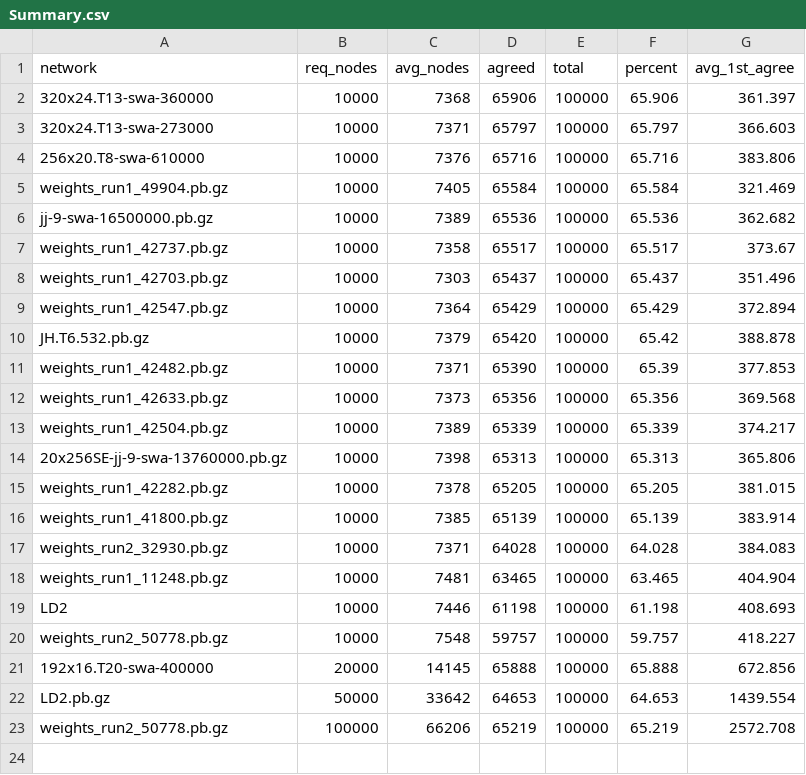
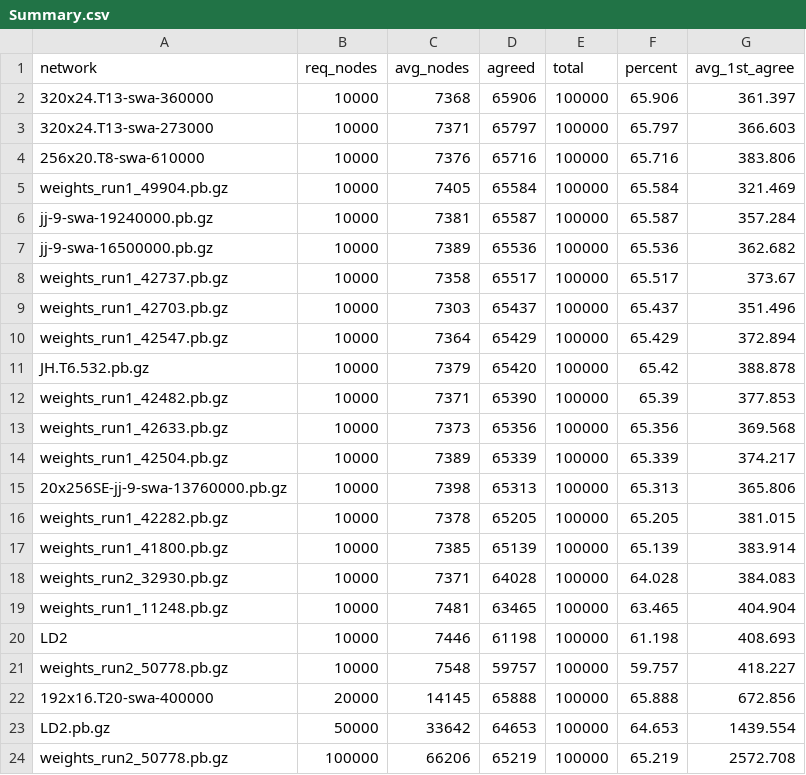
Before and after one commit to djChess2019/position-tester, a CSV file: logs/100k positions @ 10kn/Summary.csv, drawn as a sheet; the diff names each change by its address in the sheet, - before the commit and + after, or states it on an @@ line.

```diff
--- a/logs/100k positions @ 10kn/Summary.csv
+++ b/logs/100k positions @ 10kn/Summary.csv
+row 6: jj-9-swa-19240000.pb.gz | 10000 | 7381 | 65587 | 100000 | 65.587 | 357.284
```
Also changed, not shown: 2 other files.
